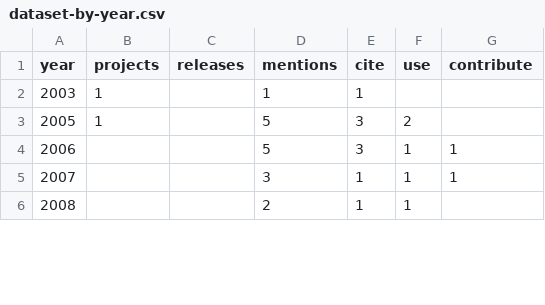
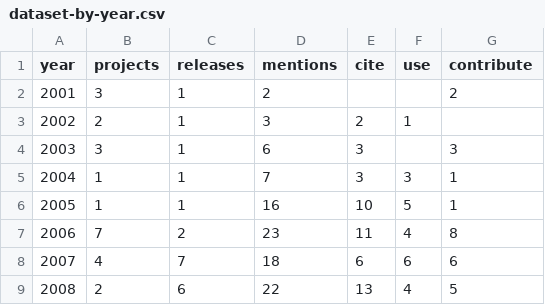
Before and after one commit to joenio/dissertacao-ufba-2016, a CSV file: documents/dataset-by-year.csv, drawn as a sheet; only a part is shown; the diff covers the shown part only.

Commit message:
atualizando documents/

```diff
--- a/documents/dataset-by-year.csv
+++ b/documents/dataset-by-year.csv
@@ -1,6 +1,9 @@
 year,projects,releases,mentions,cite,use,contribute
-2003,1,,1,1,,
-2005,1,,5,3,2,
-2006,,,5,3,1,1
-2007,,,3,1,1,1
-2008,,,2,1,1,
+2001,3,1,2,,,2
+2002,2,1,3,2,1,
+2003,3,1,6,3,,3
+2004,1,1,7,3,3,1
+2005,1,1,16,10,5,1
+2006,7,2,23,11,4,8
+2007,4,7,18,6,6,6
+2008,2,6,22,13,4,5
```
Also changed, not shown: 52 edited cells elsewhere in this file, 1 other file.
